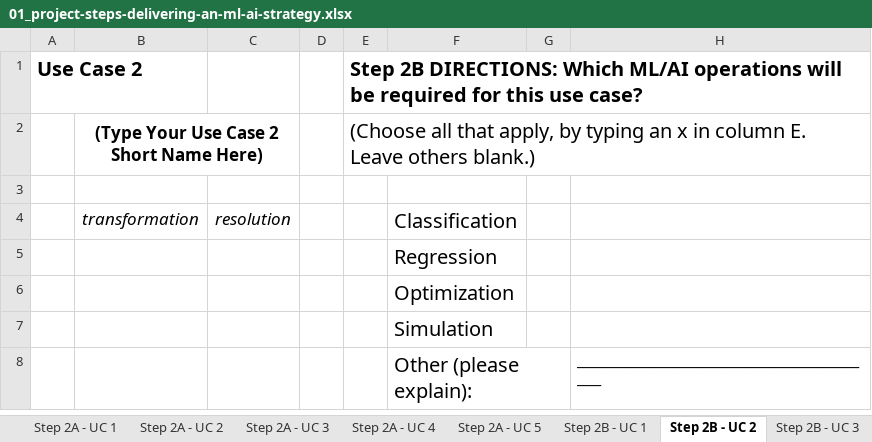
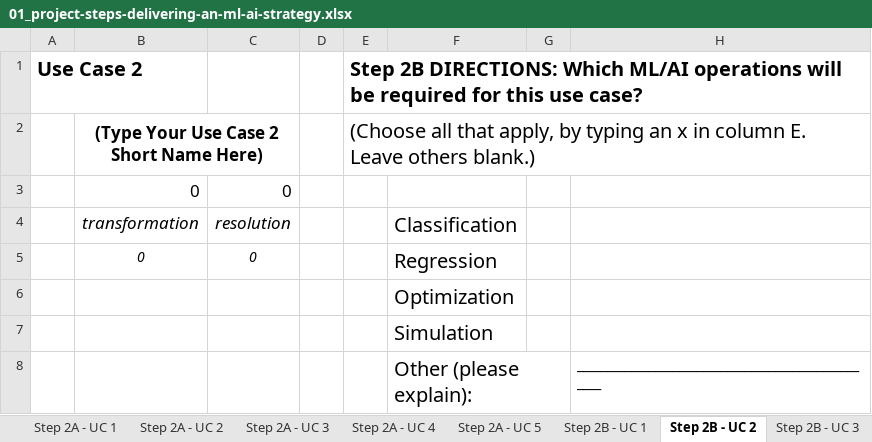
Before and after one commit to mohandesosama/Delivering-an-ML-AI-Strategy, an Excel workbook: 01_project-steps-delivering-an-ml-ai-strategy.xlsx, sheet Step 2B - UC 2, drawn as a sheet; values as stored, in another font and other column widths than the file's, no borders; charts and pictures not drawn; removed rows and columns are numbered as before the commit, all else as after; the diff names each change by its address in the sheet, - before the commit and + after, or states it on an @@ line.

```diff
--- a/01_project-steps-delivering-an-ml-ai-strategy.xlsx (sheet Step 2B - UC 2)
+++ b/01_project-steps-delivering-an-ml-ai-strategy.xlsx (sheet Step 2B - UC 2)
-row 3: (empty)
+row 3:  | 0 | 0
-row 5:  |  |  |  |  | Regression
+row 5:  | 0 | 0 |  |  | Regression
```
Also changed, not shown: sheet Step 2B - UC 3, sheet Step 2B - UC 4, sheet Step 2B - UC 5, sheet Step 1B - UC 2, sheet Step 1B - UC 3, sheet Step 1B - UC 4, 8 more sheets, formulas that keep their value, charts or pictures.
